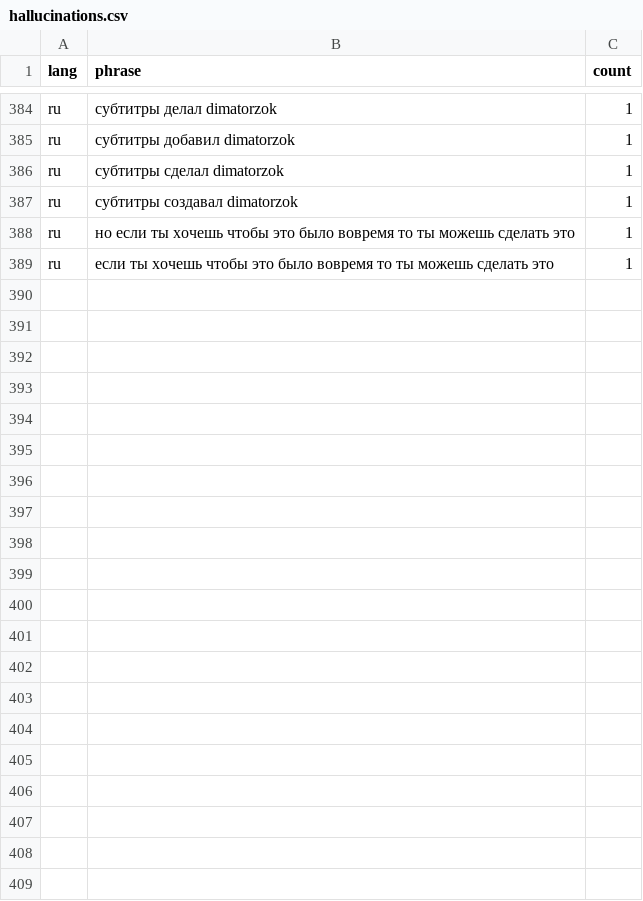
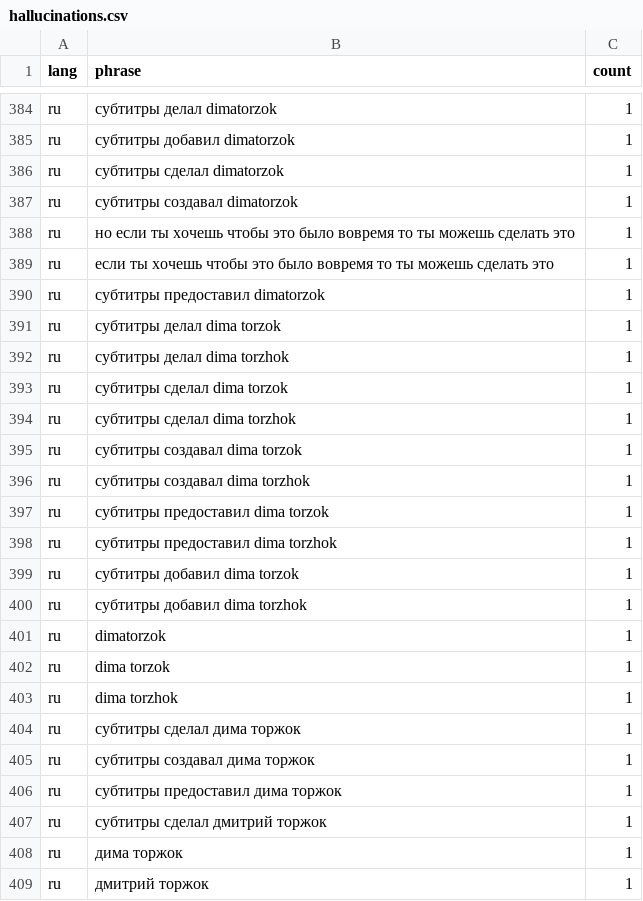
Before and after one commit to TertiumOrganum1/murrly, a CSV file: internal/transcriber/hallucinations.csv, drawn as a sheet; only a part is shown, gaps mark what is left out; the diff names each change by its address in the sheet, - before the commit and + after, or states it on an @@ line.

Commit message:
transcriber: add DimaTorzok / Dima Torzhok credit hallucination to the dataset
Whisper's most common Russian credit hallucination ('Субтитры сделал/создавал/
предоставил DimaTorzok', also spelled Dima Torzok / Dima Torzhok, and the
Cyrillic Дима/Дмитрий Торжок) was only partly covered. Add the missing verb ×
spelling variants — and the bare name — to hallucinations.csv so they're caught
per-sentence like the rest of the dataset.

```diff
--- a/internal/transcriber/hallucinations.csv
+++ b/internal/transcriber/hallucinations.csv
+row 390: ru | субтитры предоставил dimatorzok | 1
+row 391: ru | субтитры делал dima torzok | 1
+row 392: ru | субтитры делал dima torzhok | 1
+row 393: ru | субтитры сделал dima torzok | 1
+row 394: ru | субтитры сделал dima torzhok | 1
+row 395: ru | субтитры создавал dima torzok | 1
+row 396: ru | субтитры создавал dima torzhok | 1
+row 397: ru | субтитры предоставил dima torzok | 1
+row 398: ru | субтитры предоставил dima torzhok | 1
+row 399: ru | субтитры добавил dima torzok | 1
+row 400: ru | субтитры добавил dima torzhok | 1
+row 401: ru | dimatorzok | 1
+row 402: ru | dima torzok | 1
+row 403: ru | dima torzhok | 1
+row 404: ru | субтитры сделал дима торжок | 1
+row 405: ru | субтитры создавал дима торжок | 1
+row 406: ru | субтитры предоставил дима торжок | 1
+row 407: ru | субтитры сделал дмитрий торжок | 1
+row 408: ru | дима торжок | 1
+row 409: ru | дмитрий торжок | 1
```
